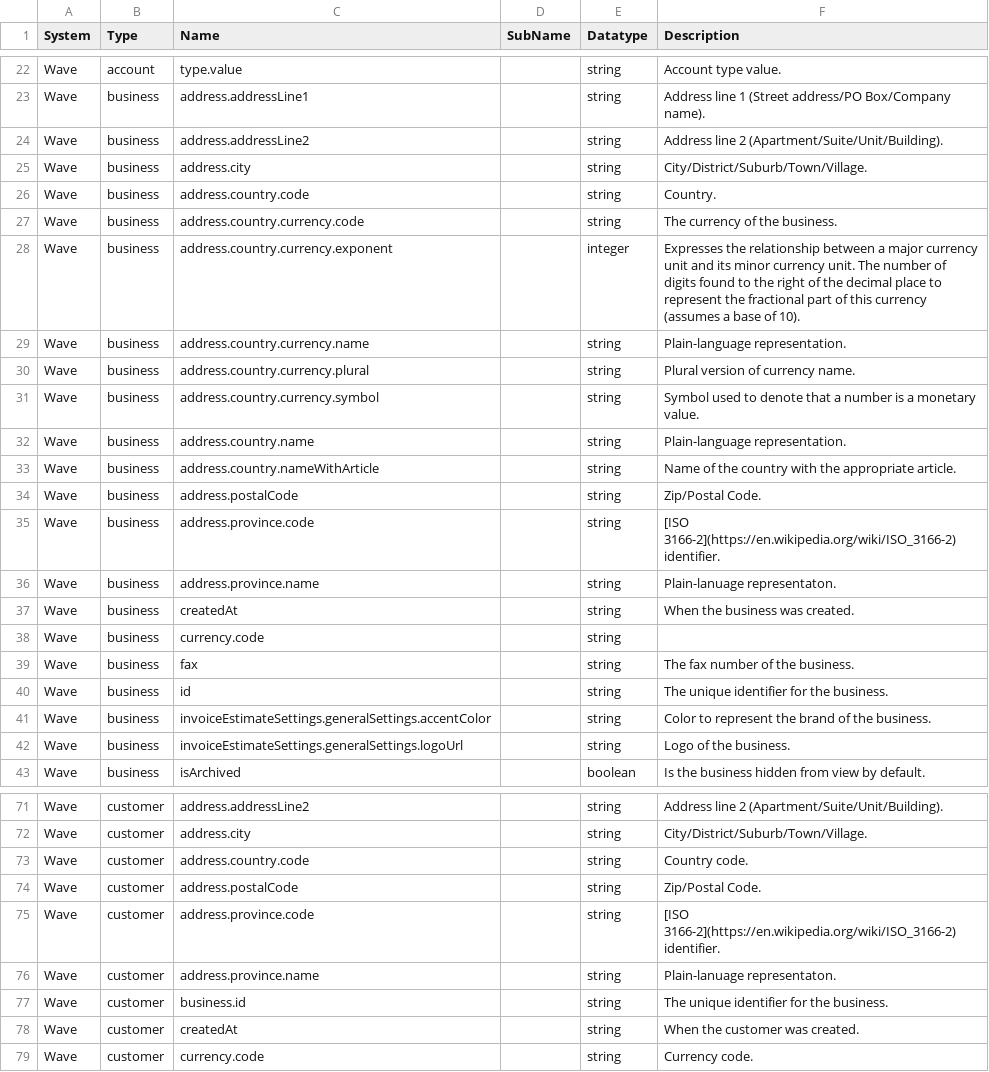
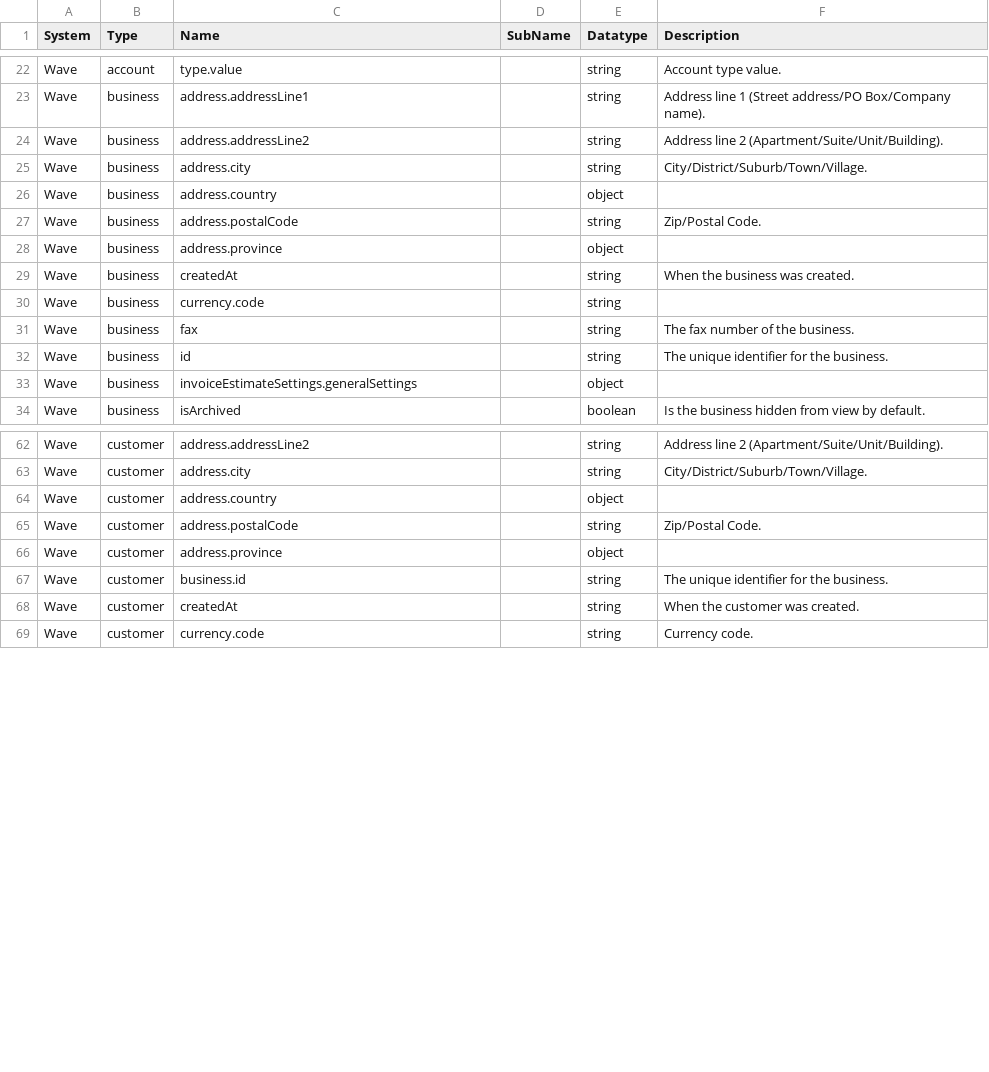
Before and after one commit to sesam-io/wave-connector, a CSV file: schema.csv, drawn as a sheet; only a part is shown, gaps mark what is left out; the diff covers the shown part only.

Commit message:
IS-15300-c: update schema

```diff
--- a/schema.csv
+++ b/schema.csv
@@ -25,13 +25,5 @@
 "Wave","business","address.city","","string","City/District/Suburb/Town/Village."
-"Wave","business","address.country.code","","string","Country."
-"Wave","business","address.country.currency.code","","string","The currency of the business."
-"Wave","business","address.country.currency.exponent","","integer","Expresses the relationship between a major currency unit and its minor currency unit. The number of digits found to the right of the decimal place to represent the fractional part of this currency (assumes a base of 10)."
-"Wave","business","address.country.currency.name","","string","Plain-language representation."
-"Wave","business","address.country.currency.plural","","string","Plural version of currency name."
-"Wave","business","address.country.currency.symbol","","string","Symbol used to denote that a number is a monetary value."
-"Wave","business","address.country.name","","string","Plain-language representation."
-"Wave","business","address.country.nameWithArticle","","string","Name of the country with the appropriate article."
+"Wave","business","address.country","","object",""
 "Wave","business","address.postalCode","","string","Zip/Postal Code."
-"Wave","business","address.province.code","","string","[ISO 3166-2](https://en.wikipedia.org/wiki/ISO_3166-2) identifier."
-"Wave","business","address.province.name","","string","Plain-lanuage representaton."
+"Wave","business","address.province","","object",""
 "Wave","business","createdAt","","string","When the business was created."
@@ -40,4 +32,3 @@
 "Wave","business","id","","string","The unique identifier for the business."
-"Wave","business","invoiceEstimateSettings.generalSettings.accentColor","","string","Color to represent the brand of the business."
-"Wave","business","invoiceEstimateSettings.generalSettings.logoUrl","","string","Logo of the business."
+"Wave","business","invoiceEstimateSettings.generalSettings","","object",""
 "Wave","business","isArchived","","boolean","Is the business hidden from view by default."
@@ -72,6 +63,5 @@
 "Wave","customer","address.city","","string","City/District/Suburb/Town/Village."
-"Wave","customer","address.country.code","","string","Country code."
+"Wave","customer","address.country","","object",""
 "Wave","customer","address.postalCode","","string","Zip/Postal Code."
-"Wave","customer","address.province.code","","string","[ISO 3166-2](https://en.wikipedia.org/wiki/ISO_3166-2) identifier."
-"Wave","customer","address.province.name","","string","Plain-lanuage representaton."
+"Wave","customer","address.province","","object",""
 "Wave","customer","business.id","","string","The unique identifier for the business."
```
Also changed, not shown: 4 added rows, 1 removed row and 20 edited cells elsewhere in this file, 4 other files.
